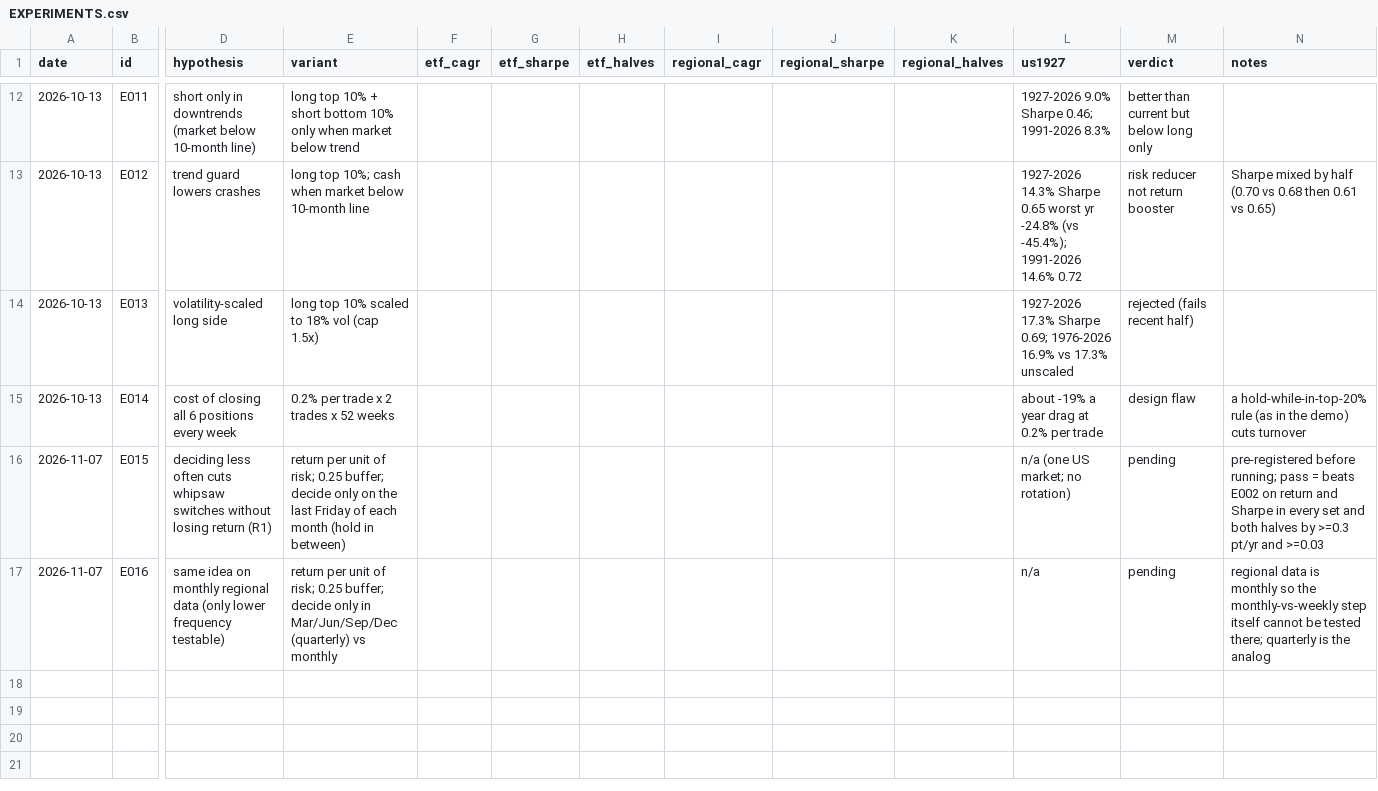
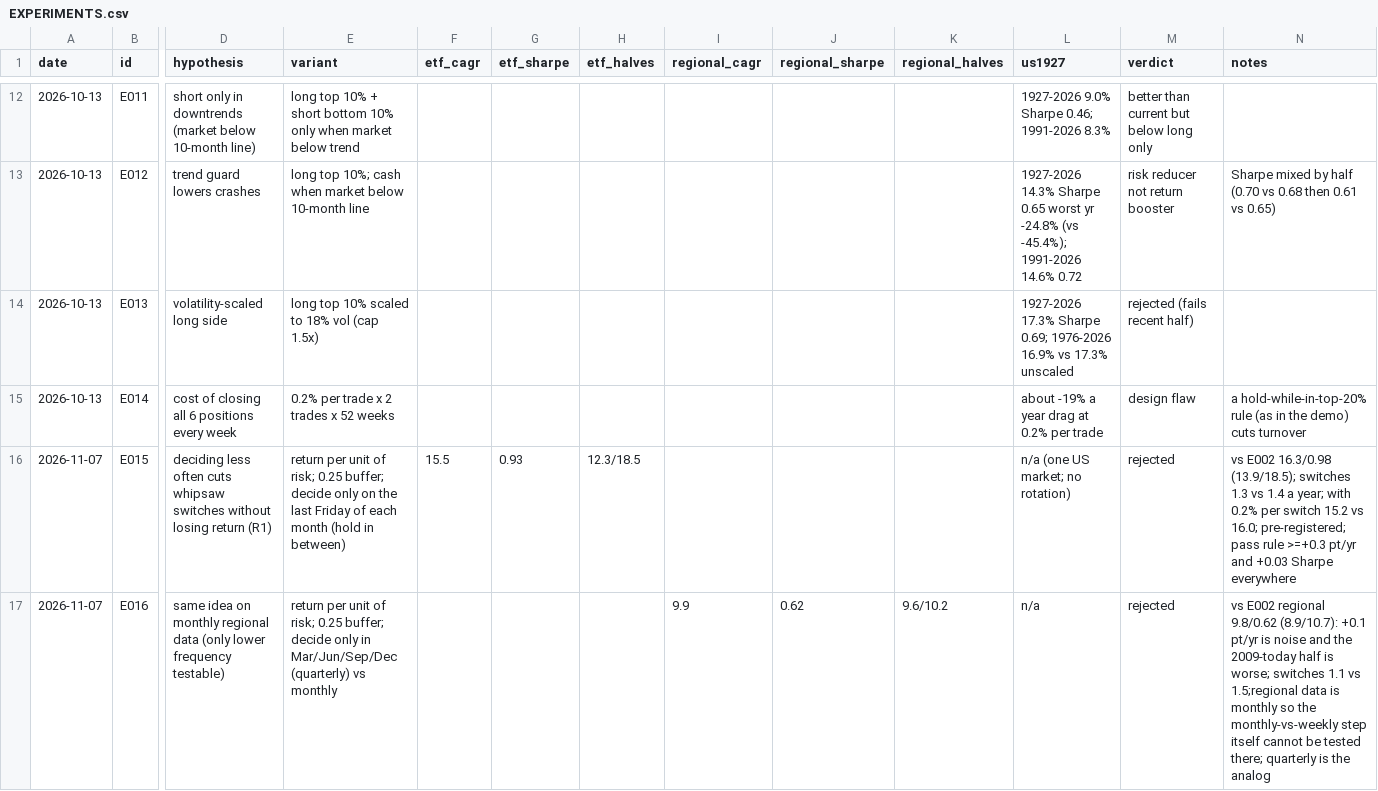
Before and after one commit to vkrtti/signal500cld, a CSV file: admin/EXPERIMENTS.csv, drawn as a sheet; only a part is shown, gaps mark what is left out; the diff names each change by its address in the sheet, - before the commit and + after, or states it on an @@ line.

```diff
--- a/admin/EXPERIMENTS.csv
+++ b/admin/EXPERIMENTS.csv
-F16 (etf_cagr): (empty)
+F16 (etf_cagr): 15.5
-G16 (etf_sharpe): (empty)
+G16 (etf_sharpe): 0.93
-H16 (etf_halves): (empty)
+H16 (etf_halves): 12.3/18.5
-M16:M17 (verdict): pending
+M16:M17 (verdict): rejected
-N16 (notes): pre-registered before running; pass = beats E002 on return and Sharpe in every set and both halves by >=0.3 pt/yr and >=0.03
+N16 (notes): vs E002 16.3/0.98 (13.9/18.5); switches 1.3 vs 1.4 a year; with 0.2% per switch 15.2 vs 16.0; pre-registered; pass rule >=+0.3 pt/yr and +0.03 Sharpe everywhere
-I17 (regional_cagr): (empty)
+I17 (regional_cagr): 9.9
-J17 (regional_sharpe): (empty)
+J17 (regional_sharpe): 0.62
-K17 (regional_halves): (empty)
+K17 (regional_halves): 9.6/10.2
-N17 (notes): regional data is…
+N17 (notes): vs E002 regional 9.8/0.62 (8.9/10.7): +0.1 pt/yr is noise and the 2009-today half is worse; switches 1.1 vs 1.5;regional data is…
```
Also changed, not shown: 6 other files.
